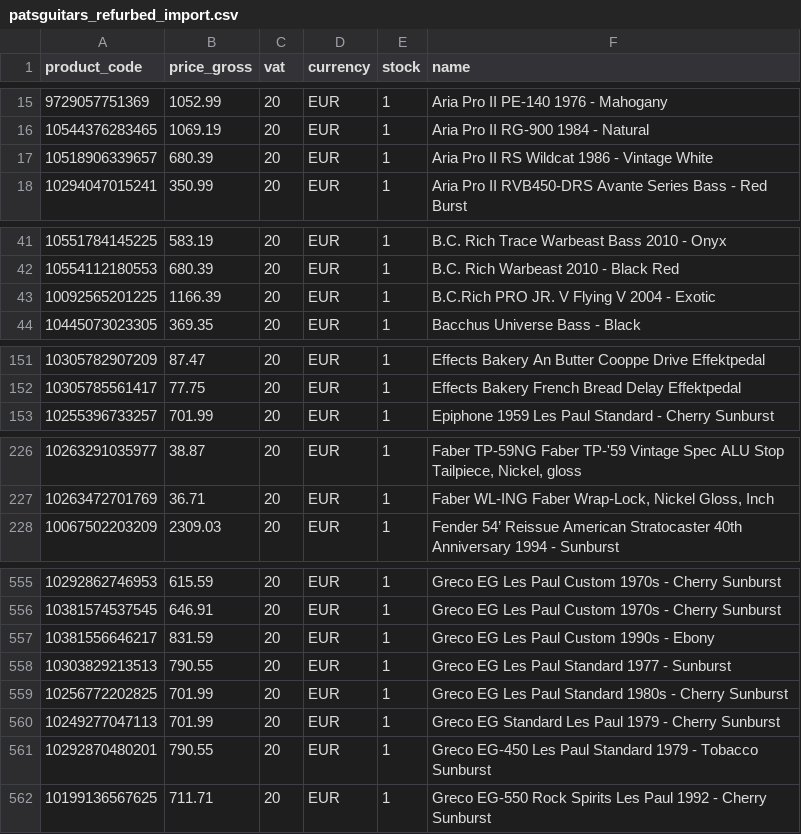
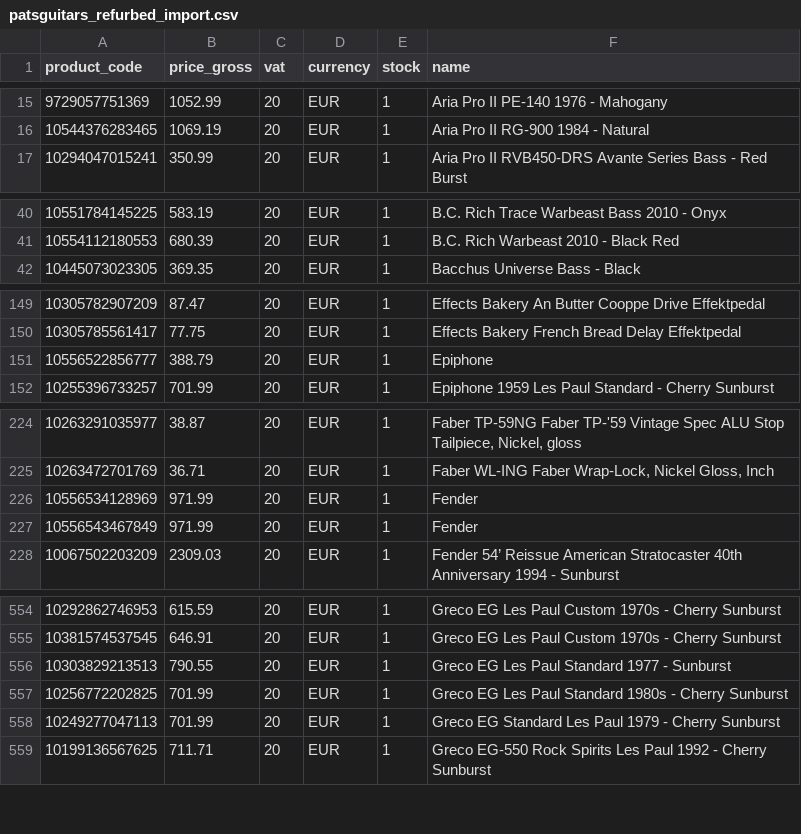
Before and after one commit to brendanrefurbed/supplier-feeds-public, a CSV file: patsguitars_refurbed_import.csv, drawn as a sheet; only a part is shown, gaps mark what is left out; the diff covers the shown part only.

```diff
--- a/patsguitars_refurbed_import.csv
+++ b/patsguitars_refurbed_import.csv
@@ -16,3 +16,2 @@ product_code;price_gross;vat;currency;stock;name
 10544376283465;1069.19;20;EUR;1;Aria Pro II RG-900 1984 - Natural
-10518906339657;680.39;20;EUR;1;Aria Pro II RS Wildcat 1986 - Vintage White
 10294047015241;350.99;20;EUR;1;Aria Pro II RVB450-DRS Avante Series Bass - Red Burst
@@ -42,3 +41,2 @@ product_code;price_gross;vat;currency;stock;name
 10554112180553;680.39;20;EUR;1;B.C. Rich Warbeast 2010 - Black Red
-10092565201225;1166.39;20;EUR;1;B.C.Rich PRO JR. V Flying V 2004 - Exotic
 10445073023305;369.35;20;EUR;1;Bacchus Universe Bass - Black
@@ -152,2 +150,3 @@ product_code;price_gross;vat;currency;stock;name
 10305785561417;77.75;20;EUR;1;Effects Bakery French Bread Delay Effektpedal
+10556522856777;388.79;20;EUR;1;Epiphone
 10255396733257;701.99;20;EUR;1;Epiphone 1959 Les Paul Standard - Cherry Sunburst
@@ -227,2 +225,4 @@ product_code;price_gross;vat;currency;stock;name
 10263472701769;36.71;20;EUR;1;Faber WL-ING Faber Wrap-Lock, Nickel Gloss, Inch
+10556534128969;971.99;20;EUR;1;Fender
+10556543467849;971.99;20;EUR;1;Fender
 10067502203209;2309.03;20;EUR;1;Fender 54’ Reissue American Stratocaster 40th Anniversary 1994 - Sunburst
@@ -556,3 +555,2 @@ product_code;price_gross;vat;currency;stock;name
 10381574537545;646.91;20;EUR;1;Greco EG Les Paul Custom 1970s - Cherry Sunburst
-10381556646217;831.59;20;EUR;1;Greco EG Les Paul Custom 1990s - Ebony
 10303829213513;790.55;20;EUR;1;Greco EG Les Paul Standard 1977 - Sunburst
@@ -560,3 +558,2 @@ product_code;price_gross;vat;currency;stock;name
 10249277047113;701.99;20;EUR;1;Greco EG Standard Les Paul 1979 - Cherry Sunburst
-10292870480201;790.55;20;EUR;1;Greco EG-450 Les Paul Standard 1979 - Tobacco Sunburst
 10199136567625;711.71;20;EUR;1;Greco EG-550 Rock Spirits Les Paul 1992 - Cherry Sunburst
```
Also changed, not shown: 1 added row and 7 removed rows elsewhere in this file, patsguitars_refurbed_import_by_sku.csv.
